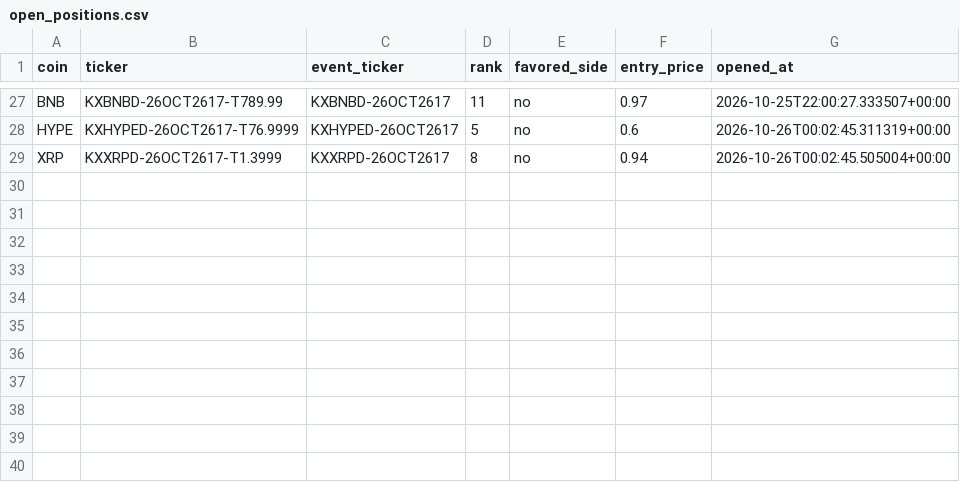
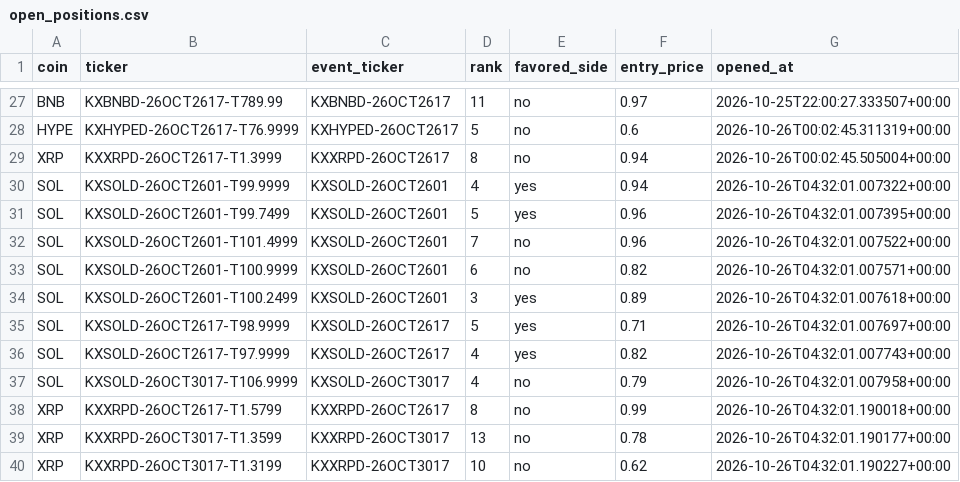
Before and after one commit to Prinxe-crypto/multicoin-midrank-bot, a CSV file: open_positions.csv, drawn as a sheet; only a part is shown, gaps mark what is left out.

```diff
--- a/open_positions.csv
+++ b/open_positions.csv
@@ -29 +29,12 @@ HYPE,KXHYPED-26OCT2617-T76.9999,KXHYPED-26OCT2617,5,no,0.6,2026-10-26T00:02:45.3
 XRP,KXXRPD-26OCT2617-T1.3999,KXXRPD-26OCT2617,8,no,0.94,2026-10-26T00:02:45.505004+00:00
+SOL,KXSOLD-26OCT2601-T99.9999,KXSOLD-26OCT2601,4,yes,0.94,2026-10-26T04:32:01.007322+00:00
+SOL,KXSOLD-26OCT2601-T99.7499,KXSOLD-26OCT2601,5,yes,0.96,2026-10-26T04:32:01.007395+00:00
+SOL,KXSOLD-26OCT2601-T101.4999,KXSOLD-26OCT2601,7,no,0.96,2026-10-26T04:32:01.007522+00:00
+SOL,KXSOLD-26OCT2601-T100.9999,KXSOLD-26OCT2601,6,no,0.82,2026-10-26T04:32:01.007571+00:00
+SOL,KXSOLD-26OCT2601-T100.2499,KXSOLD-26OCT2601,3,yes,0.89,2026-10-26T04:32:01.007618+00:00
+SOL,KXSOLD-26OCT2617-T98.9999,KXSOLD-26OCT2617,5,yes,0.71,2026-10-26T04:32:01.007697+00:00
+SOL,KXSOLD-26OCT2617-T97.9999,KXSOLD-26OCT2617,4,yes,0.82,2026-10-26T04:32:01.007743+00:00
+SOL,KXSOLD-26OCT3017-T106.9999,KXSOLD-26OCT3017,4,no,0.79,2026-10-26T04:32:01.007958+00:00
+XRP,KXXRPD-26OCT2617-T1.5799,KXXRPD-26OCT2617,8,no,0.99,2026-10-26T04:32:01.190018+00:00
+XRP,KXXRPD-26OCT3017-T1.3599,KXXRPD-26OCT3017,13,no,0.78,2026-10-26T04:32:01.190177+00:00
+XRP,KXXRPD-26OCT3017-T1.3199,KXXRPD-26OCT3017,10,no,0.62,2026-10-26T04:32:01.190227+00:00
```
